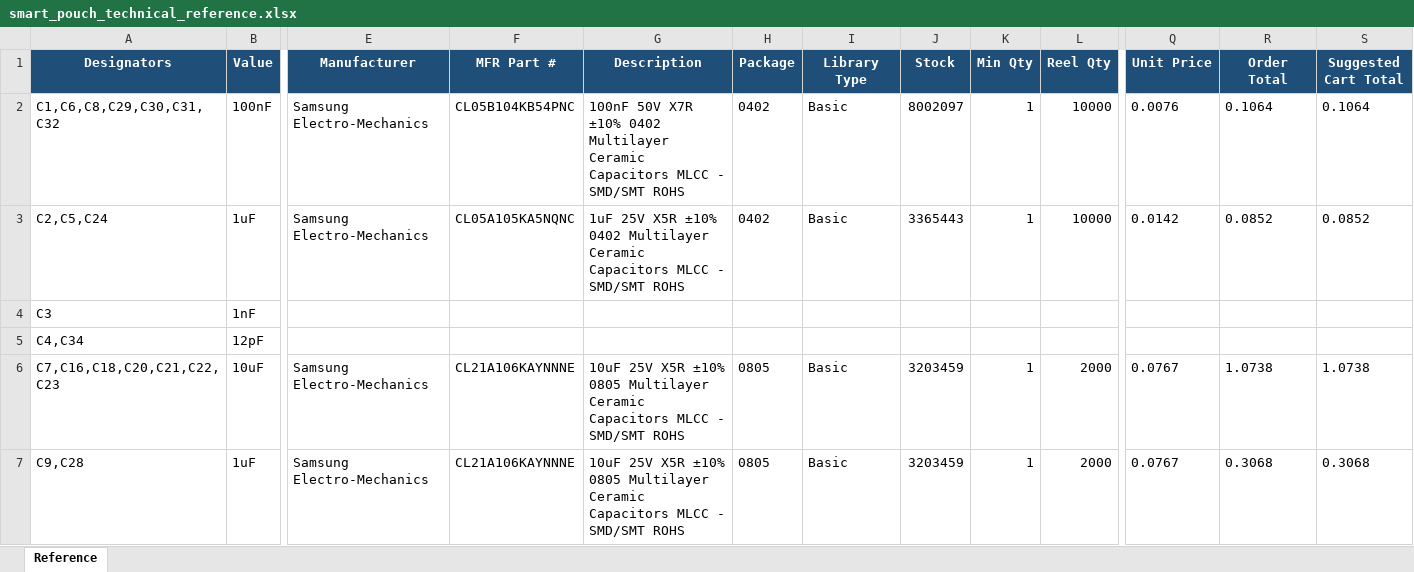
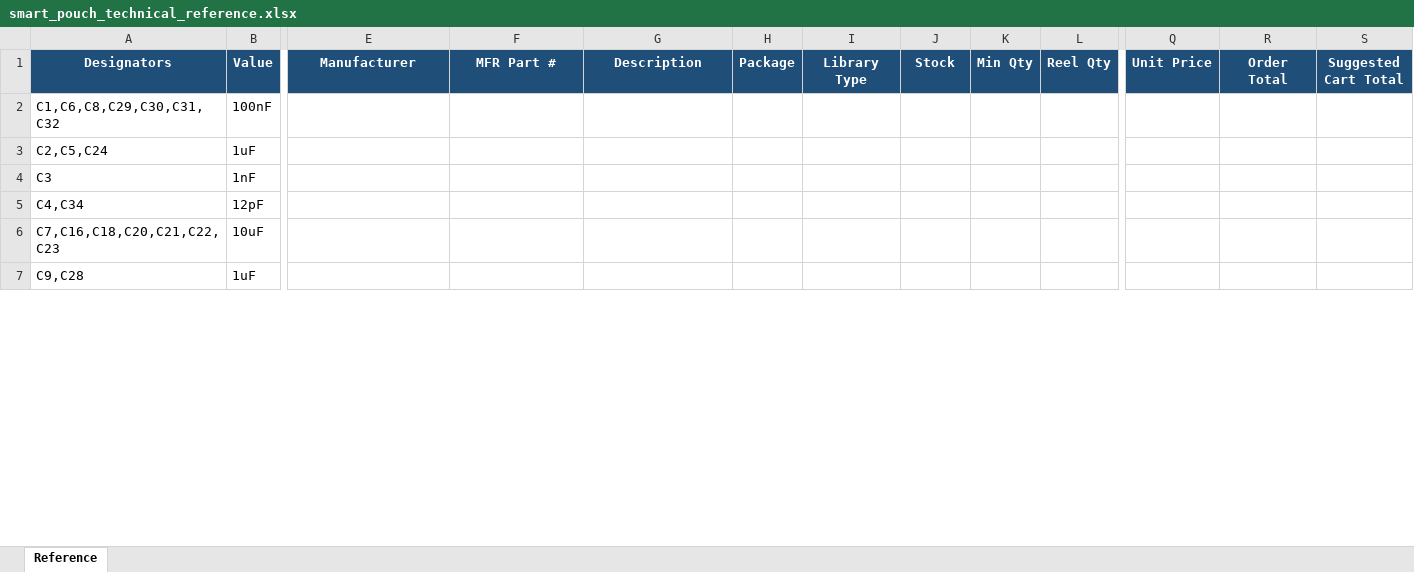
Before and after one commit to andrewsuggs465/smart_pouch_kicad, an Excel workbook: bom/smart_pouch_technical_reference.xlsx, sheet Reference, drawn as a sheet; only a part is shown, gaps mark what is left out; values as stored, in another font and other column widths than the file's, no borders; table styles not drawn; the diff covers the shown part only; the diff names each change by its address in the sheet, - before the commit and + after, or states it on an @@ line.

```diff
--- a/bom/smart_pouch_technical_reference.xlsx (sheet Reference)
+++ b/bom/smart_pouch_technical_reference.xlsx (sheet Reference)
-E2:E3 (Manufacturer): Samsung Electro-Mechanics
+E2:E3 (Manufacturer): (empty)
-F2 (MFR Part #): CL05B104KB54PNC
+F2 (MFR Part #): (empty)
-G2 (Description): 100nF 50V X7R ±10% 0402 Multilayer Ceramic Capacitors MLCC - SMD/SMT ROHS
+G2 (Description): (empty)
-H2:H3 (Package): 0402
+H2:H3 (Package): (empty)
-I2:I3 (Library Type): Basic
+I2:I3 (Library Type): (empty)
-J2 (Stock): 8002097
+J2 (Stock): (empty)
-K2:K3 (Min Qty): 1
+K2:K3 (Min Qty): (empty)
-L2:L3 (Reel Qty): 10000
+L2:L3 (Reel Qty): (empty)
-Q2 (Unit Price): 0.0076
+Q2 (Unit Price): (empty)
-R2 (Order Total): 0.1064
+R2 (Order Total): (empty)
-S2 (Suggested Cart Total): 0.1064
+S2 (Suggested Cart Total): (empty)
-F3 (MFR Part #): CL05A105KA5NQNC
+F3 (MFR Part #): (empty)
-G3 (Description): 1uF 25V X5R ±10% 0402 Multilayer Ceramic Capacitors MLCC - SMD/SMT ROHS
+G3 (Description): (empty)
-J3 (Stock): 3365443
+J3 (Stock): (empty)
-Q3 (Unit Price): 0.0142
+Q3 (Unit Price): (empty)
-R3 (Order Total): 0.0852
+R3 (Order Total): (empty)
-S3 (Suggested Cart Total): 0.0852
+S3 (Suggested Cart Total): (empty)
-E6:E7 (Manufacturer): Samsung Electro-Mechanics
+E6:E7 (Manufacturer): (empty)
-F6:F7 (MFR Part #): CL21A106KAYNNNE
+F6:F7 (MFR Part #): (empty)
-G6:G7 (Description): 10uF 25V X5R ±10% 0805 Multilayer Ceramic Capacitors MLCC - SMD/SMT ROHS
+G6:G7 (Description): (empty)
-H6:H7 (Package): 0805
+H6:H7 (Package): (empty)
-I6:I7 (Library Type): Basic
+I6:I7 (Library Type): (empty)
-J6:J7 (Stock): 3203459
+J6:J7 (Stock): (empty)
-K6:K7 (Min Qty): 1
+K6:K7 (Min Qty): (empty)
-L6:L7 (Reel Qty): 2000
+L6:L7 (Reel Qty): (empty)
-Q6:Q7 (Unit Price): 0.0767
+Q6:Q7 (Unit Price): (empty)
-R6 (Order Total): 1.0738
+R6 (Order Total): (empty)
-S6 (Suggested Cart Total): 1.0738
+S6 (Suggested Cart Total): (empty)
-R7 (Order Total): 0.3068
+R7 (Order Total): (empty)
-S7 (Suggested Cart Total): 0.3068
+S7 (Suggested Cart Total): (empty)
```
Also changed, not shown: 486 edited cells elsewhere in this sheet, bom/JLC_CART.xlsx, 8 other files.
